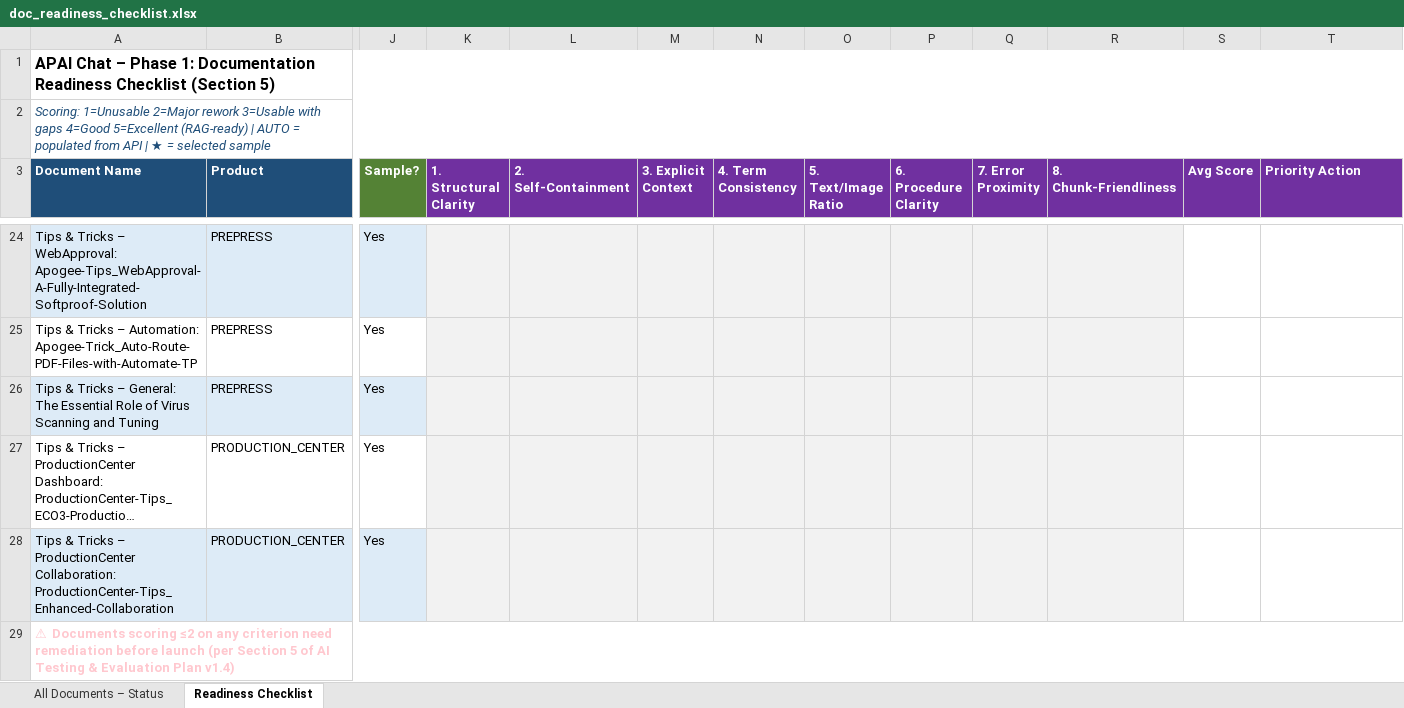
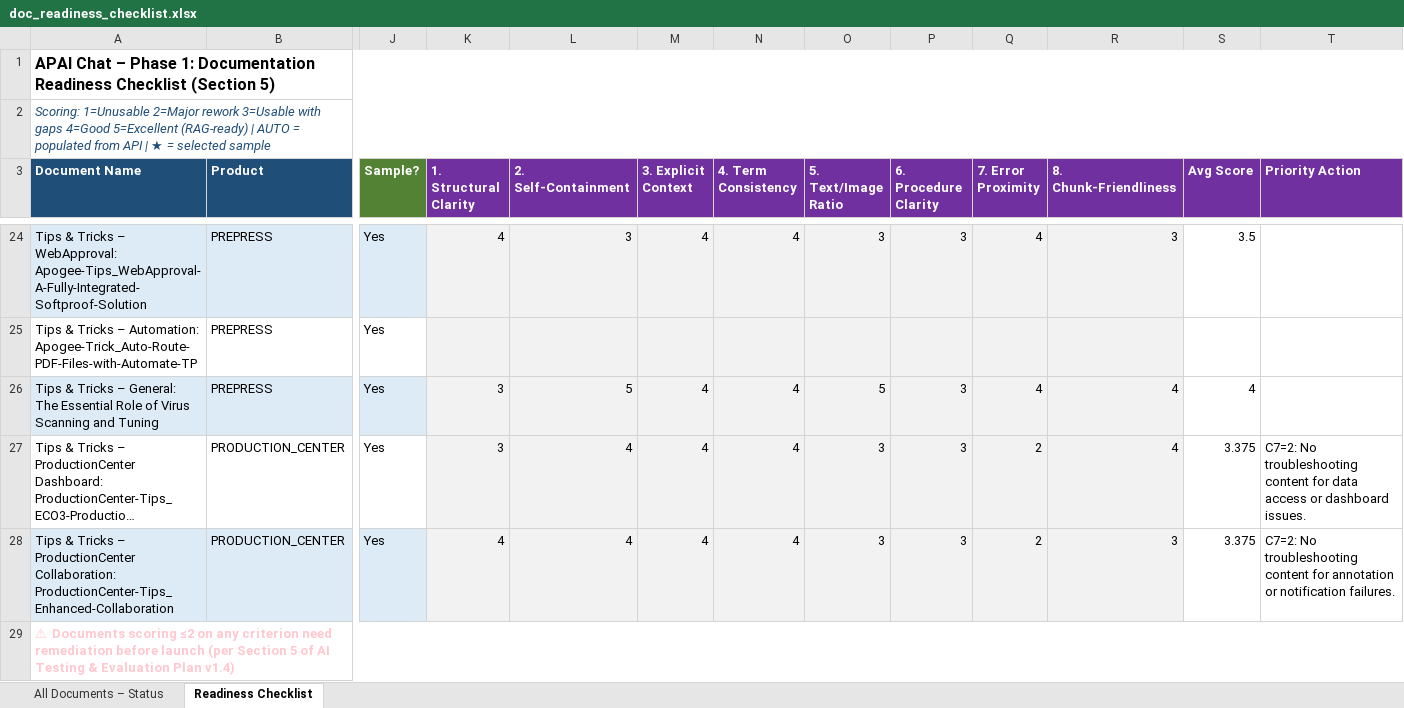
Before and after one commit to OzenLevent/apai-chat-documents, an Excel workbook: doc_readiness_checklist.xlsx, sheet Readiness Checklist, drawn as a sheet; only a part is shown, gaps mark what is left out; long unchanged cells end in …; values as stored, in another font and other column widths than the file's, no borders; the diff covers the shown part only; the diff names each change by its address in the sheet, - before the commit and + after, or states it on an @@ line.

Commit message:
Task 2: score 10 more documents (batch 2) — 14 of 24 complete

```diff
--- a/doc_readiness_checklist.xlsx (sheet Readiness Checklist)
+++ b/doc_readiness_checklist.xlsx (sheet Readiness Checklist)
-K24 (1. Structural Clarity): (empty)
+K24 (1. Structural Clarity): 4
-L24 (2. Self-Containment): (empty)
+L24 (2. Self-Containment): 3
-M24 (3. Explicit Context): (empty)
+M24 (3. Explicit Context): 4
-N24 (4. Term Consistency): (empty)
+N24 (4. Term Consistency): 4
-O24 (5. Text/Image Ratio): (empty)
+O24 (5. Text/Image Ratio): 3
-P24 (6. Procedure Clarity): (empty)
+P24 (6. Procedure Clarity): 3
-Q24 (7. Error Proximity): (empty)
+Q24 (7. Error Proximity): 4
-R24 (8. Chunk-Friendliness): (empty)
+R24 (8. Chunk-Friendliness): 3
-S24 (Avg Score): (empty)
+S24 (Avg Score): 3.5
-K26:K27 (1. Structural Clarity): (empty)
+K26:K27 (1. Structural Clarity): 3
-L26 (2. Self-Containment): (empty)
+L26 (2. Self-Containment): 5
-M26:M28 (3. Explicit Context): (empty)
+M26:M28 (3. Explicit Context): 4
-N26:N28 (4. Term Consistency): (empty)
+N26:N28 (4. Term Consistency): 4
-O26 (5. Text/Image Ratio): (empty)
+O26 (5. Text/Image Ratio): 5
-P26:P28 (6. Procedure Clarity): (empty)
+P26:P28 (6. Procedure Clarity): 3
-Q26 (7. Error Proximity): (empty)
+Q26 (7. Error Proximity): 4
-R26:R27 (8. Chunk-Friendliness): (empty)
+R26:R27 (8. Chunk-Friendliness): 4
-S26 (Avg Score): (empty)
+S26 (Avg Score): 4
-L27:L28 (2. Self-Containment): (empty)
+L27:L28 (2. Self-Containment): 4
-O27:O28 (5. Text/Image Ratio): (empty)
+O27:O28 (5. Text/Image Ratio): 3
-Q27:Q28 (7. Error Proximity): (empty)
+Q27:Q28 (7. Error Proximity): 2
-S27:S28 (Avg Score): (empty)
+S27:S28 (Avg Score): 3.375
-T27 (Priority Action): (empty)
+T27 (Priority Action): C7=2: No troubleshooting content for data access or dashboard issues.
-K28 (1. Structural Clarity): (empty)
+K28 (1. Structural Clarity): 4
-R28 (8. Chunk-Friendliness): (empty)
+R28 (8. Chunk-Friendliness): 3
-T28 (Priority Action): (empty)
+T28 (Priority Action): C7=2: No troubleshooting content for annotation or notification failures.
```
Also changed, not shown: 58 edited cells elsewhere in this sheet, 1 other file.
